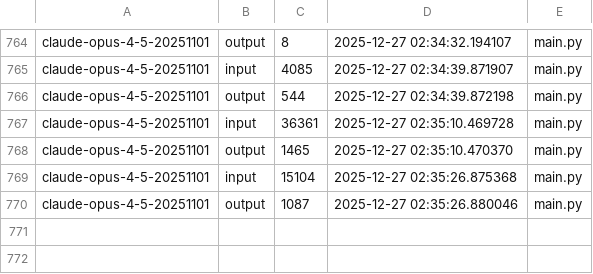
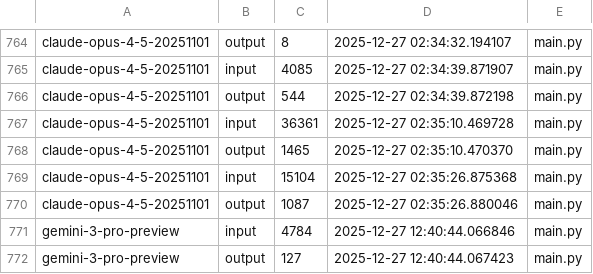
Before and after one commit to Maximophone/noteflow, a CSV file: token_count.csv, drawn as a sheet; only a part is shown, gaps mark what is left out; the diff names each change by its address in the sheet, - before the commit and + after, or states it on an @@ line.

```diff
--- a/token_count.csv
+++ b/token_count.csv
+row 771: gemini-3-pro-preview | input | 4784 | 2025-12-27 12:40:44.066846 | main.py
+row 772: gemini-3-pro-preview | output | 127 | 2025-12-27 12:40:44.067423 | main.py
```
Also changed, not shown: 1 other file.
